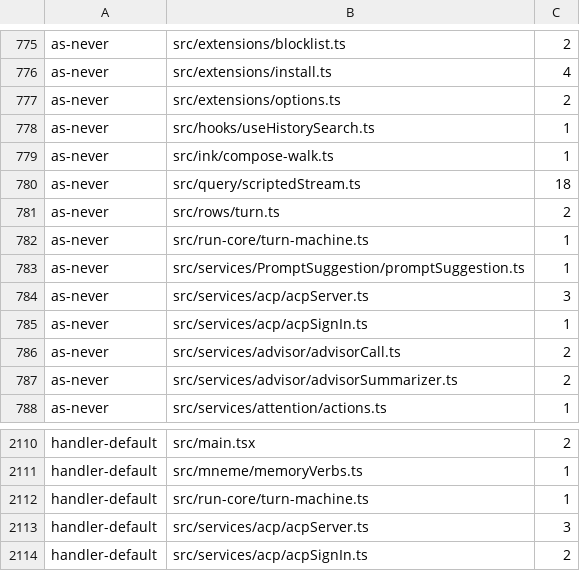
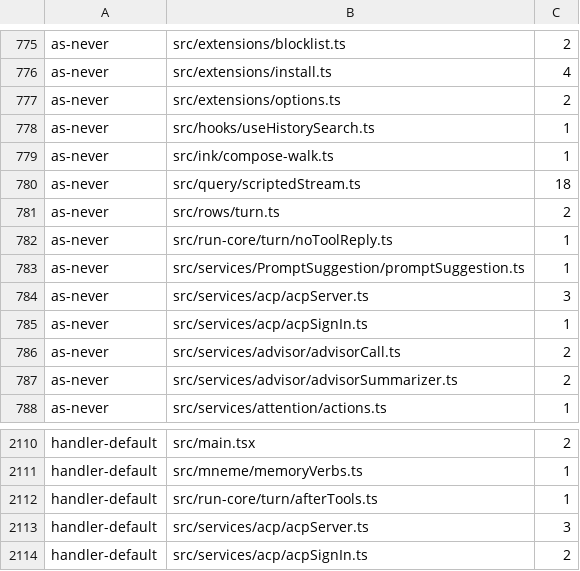
Before and after one commit to Whq02/MercuryCLI, a TSV file: scripts/gate/source-patterns.tsv, drawn as a sheet; only a part is shown, gaps mark what is left out.

```diff
--- a/scripts/gate/source-patterns.tsv
+++ b/scripts/gate/source-patterns.tsv
@@ -781,3 +781,3 @@ as-never	src/query/scriptedStream.ts	18
 as-never	src/rows/turn.ts	2
-as-never	src/run-core/turn-machine.ts	1
+as-never	src/run-core/turn/noToolReply.ts	1
 as-never	src/services/PromptSuggestion/promptSuggestion.ts	1
@@ -2111,3 +2111,3 @@ handler-default	src/main.tsx	2
 handler-default	src/mneme/memoryVerbs.ts	1
-handler-default	src/run-core/turn-machine.ts	1
+handler-default	src/run-core/turn/afterTools.ts	1
 handler-default	src/services/acp/acpServer.ts	3
```
Also changed, not shown: 9 other files.
